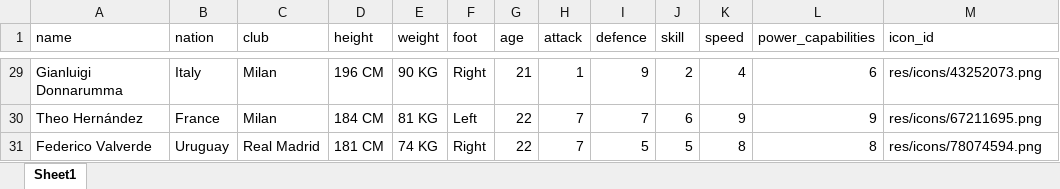
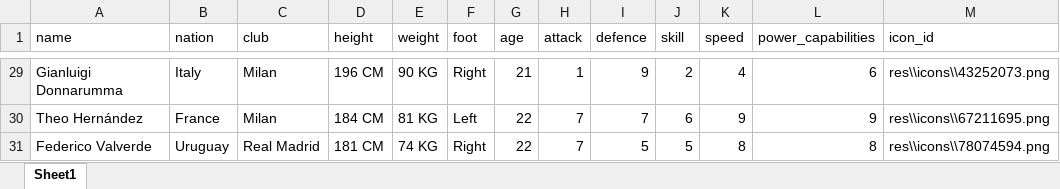
Before and after one commit to Ricardo-J22/TopTrumps, an Excel workbook: players.xlsx, sheet Sheet1, drawn as a sheet; only a part is shown, gaps mark what is left out; values as stored, in another font and other column widths than the file's, no borders; the diff covers the shown part only; the diff names each change by its address in the sheet, - before the commit and + after, or states it on an @@ line.

```diff
--- a/players.xlsx (sheet Sheet1)
+++ b/players.xlsx (sheet Sheet1)
-M29 (icon_id): res/icons/43252073.png
+M29 (icon_id): res\\icons\\43252073.png
-M30 (icon_id): res/icons/67211695.png
+M30 (icon_id): res\\icons\\67211695.png
-M31 (icon_id): res/icons/78074594.png
+M31 (icon_id): res\\icons\\78074594.png
```
Also changed, not shown: 27 edited cells elsewhere in this sheet.
